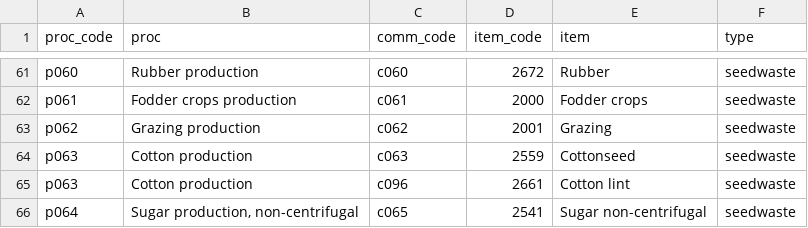
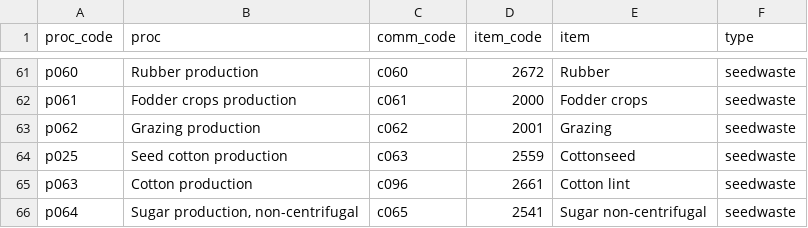
Before and after one commit to fineprint-global/fabio, a CSV file: inst/items_use.csv, drawn as a sheet; only a part is shown, gaps mark what is left out.

Commit message:
allocate seed use of cottonseed

```diff
--- a/inst/items_use.csv
+++ b/inst/items_use.csv
@@ -63,3 +63,3 @@ p061,Fodder crops production,c061,2000,Fodder crops,seedwaste
 p062,Grazing production,c062,2001,Grazing,seedwaste
-p063,Cotton production,c063,2559,Cottonseed,seedwaste
+p025,Seed cotton production,c063,2559,Cottonseed,seedwaste
 p063,Cotton production,c096,2661,Cotton lint,seedwaste
```
